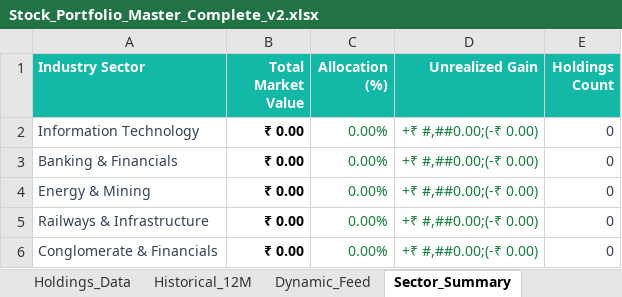
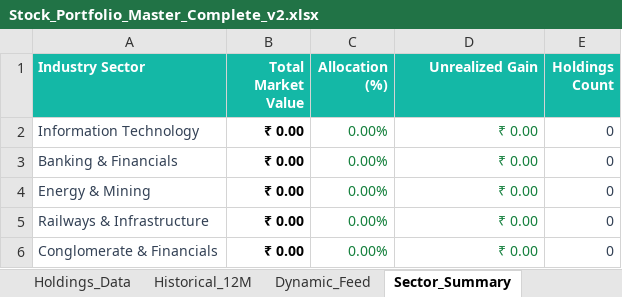
Before and after one commit to priyanshushekhar1319/Stock-Market-Portfolio-Tracker, an Excel workbook: Stock_Portfolio_Master_Complete_v2.xlsx, sheet Sector_Summary, drawn as a sheet; values as stored, in another font and other column widths than the file's, no borders; the diff names each change by its address in the sheet, - before the commit and + after, or states it on an @@ line.

```diff
--- a/Stock_Portfolio_Master_Complete_v2.xlsx (sheet Sector_Summary)
+++ b/Stock_Portfolio_Master_Complete_v2.xlsx (sheet Sector_Summary)
-D2:D6 (Unrealized Gain): +₹ #,##0.00;(-₹ 0.00)
+D2:D6 (Unrealized Gain): ₹ 0.00
```
Also changed, not shown: sheet Dashboard, sheet Holdings_Data, 1 other file.
